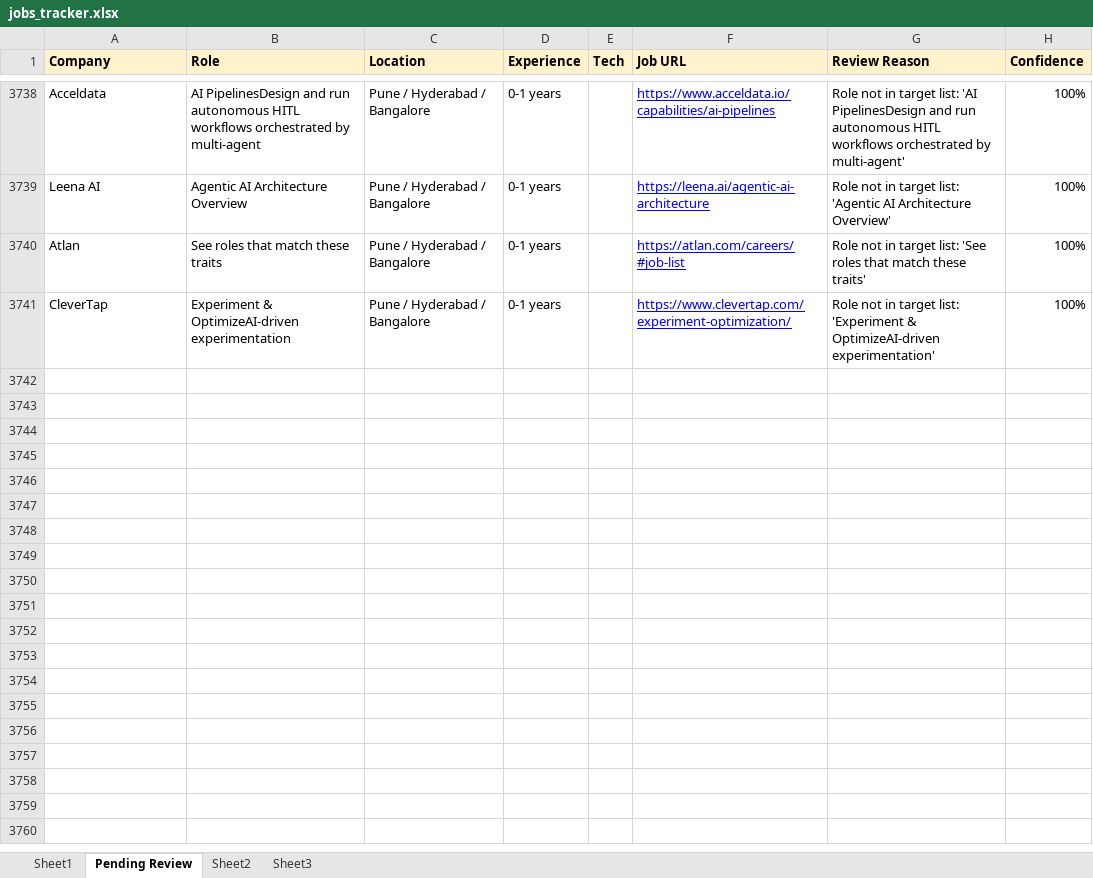
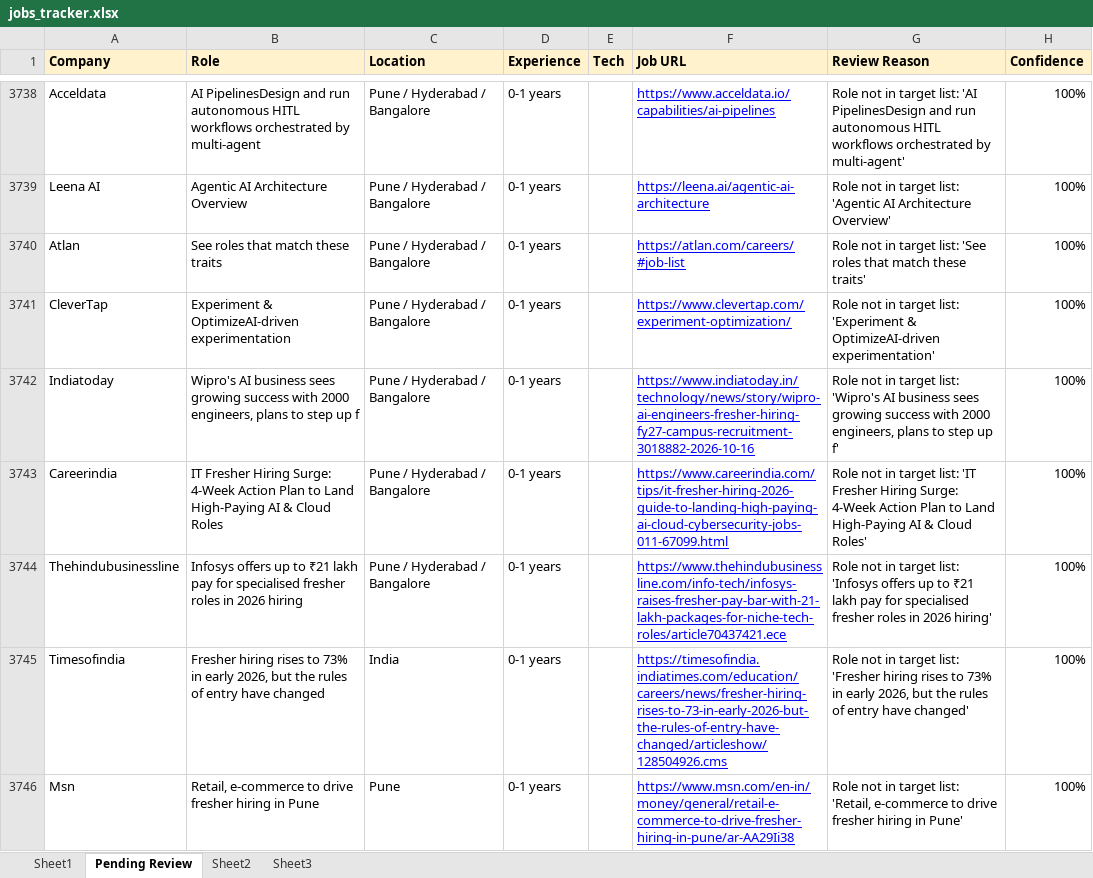
Before and after one commit to dhananjaykr9/job_agent, an Excel workbook: jobs_tracker.xlsx, sheet Pending Review, drawn as a sheet; only a part is shown, gaps mark what is left out; values as stored, in another font and other column widths than the file's, no borders; the diff covers the shown part only; the diff names each change by its address in the sheet, - before the commit and + after, or states it on an @@ line.

```diff
--- a/jobs_tracker.xlsx (sheet Pending Review)
+++ b/jobs_tracker.xlsx (sheet Pending Review)
+row 3742: Indiatoday | Wipro's AI business sees growing success with 2000 engineers, plans to step up f | Pune / Hyderabad / Bangalore | 0-1 years |  | https://www.indiatoday.in/technology/news/story/wipro-ai-engineers-fresher-hiring-fy27-campus-recruitment-3018882-2026-10-16 | Role not in target list: 'Wipro's AI business sees growing success with 2000 engineers, plans to step up f' | 100%
+row 3743: Careerindia | IT Fresher Hiring Surge: 4-Week Action Plan to Land High-Paying AI & Cloud Roles | Pune / Hyderabad / Bangalore | 0-1 years |  | https://www.careerindia.com/tips/it-fresher-hiring-2026-guide-to-landing-high-paying-ai-cloud-cybersecurity-jobs-011-67099.html | Role not in target list: 'IT Fresher Hiring Surge: 4-Week Action Plan to Land High-Paying AI & Cloud Roles' | 100%
+row 3744: Thehindubusinessline | Infosys offers up to ₹21 lakh pay for specialised fresher roles in 2026 hiring | Pune / Hyderabad / Bangalore | 0-1 years |  | https://www.thehindubusinessline.com/info-tech/infosys-raises-fresher-pay-bar-with-21-lakh-packages-for-niche-tech-roles/article70437421.ece | Role not in target list: 'Infosys offers up to ₹21 lakh pay for specialised fresher roles in 2026 hiring' | 100%
+row 3745: Timesofindia | Fresher hiring rises to 73% in early 2026, but the rules of entry have changed | India | 0-1 years |  | https://timesofindia.indiatimes.com/education/careers/news/fresher-hiring-rises-to-73-in-early-2026-but-the-rules-of-entry-have-changed/articleshow/128504926.cms | Role not in target list: 'Fresher hiring rises to 73% in early 2026, but the rules of entry have changed' | 100%
+row 3746: Msn | Retail, e-commerce to drive fresher hiring in Pune | Pune | 0-1 years |  | https://www.msn.com/en-in/money/general/retail-e-commerce-to-drive-fresher-hiring-in-pune/ar-AA29Ii38 | Role not in target list: 'Retail, e-commerce to drive fresher hiring in Pune' | 100%
```
Also changed, not shown: 58 added rows elsewhere in this sheet, sheet Sheet1, 1 other file.
